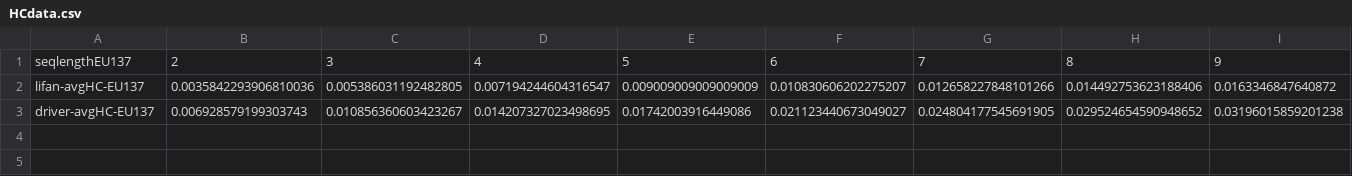
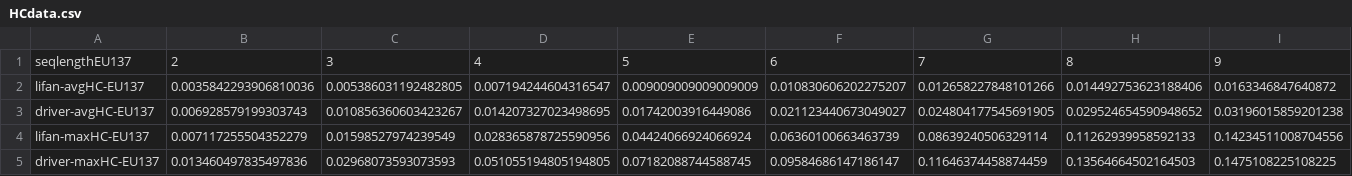
Before and after one commit to diegomm6/lr-fhss_seq-families, a CSV file: headerResults/HCdata.csv, drawn as a sheet; only a part is shown; rows hold the shown columns only; the diff names each change by its address in the sheet, - before the commit and + after, or states it on an @@ line.

```diff
--- a/headerResults/HCdata.csv
+++ b/headerResults/HCdata.csv
+row 4: lifan-maxHC-EU137 | 0.007117255504352279 | 0.01598527974239549 | 0.028365878725590956 | 0.04424066924066924 | 0.06360100663463739 | 0.08639240506329114 | 0.11262939958592133 | 0.14234511008704556
+row 5: driver-maxHC-EU137 | 0.013460497835497836 | 0.02968073593073593 | 0.051055194805194805 | 0.07182088744588745 | 0.09584686147186147 | 0.11646374458874459 | 0.13564664502164503 | 0.1475108225108225
```
Also changed, not shown: headerResults/HCdata336.csv, headerResults/HCdataUS.csv, 10 other files.
